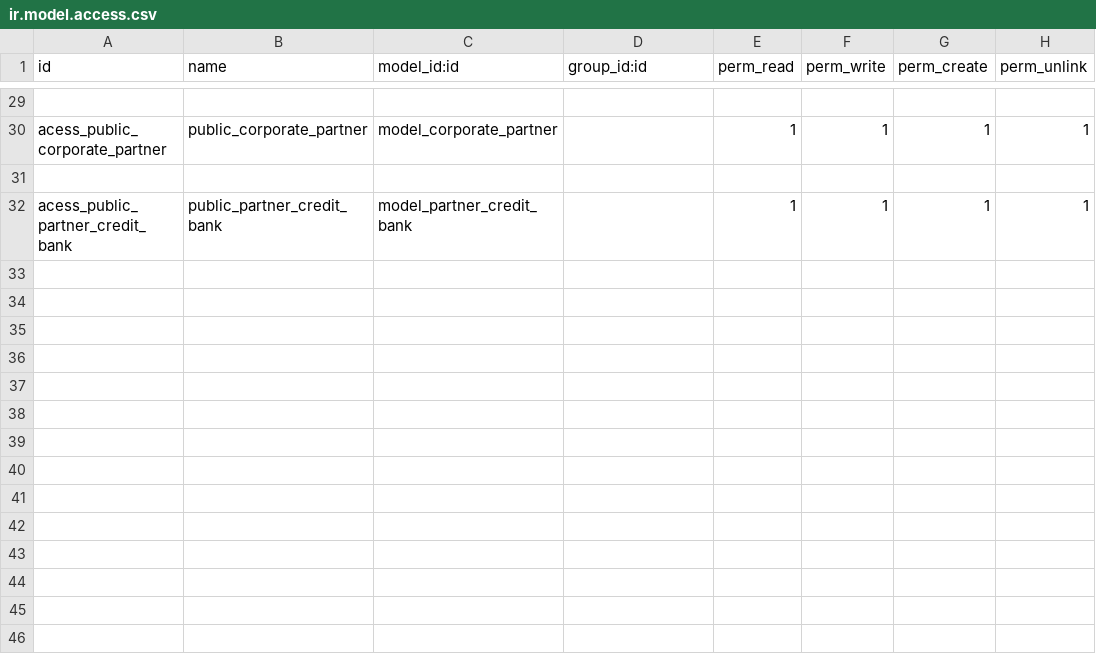
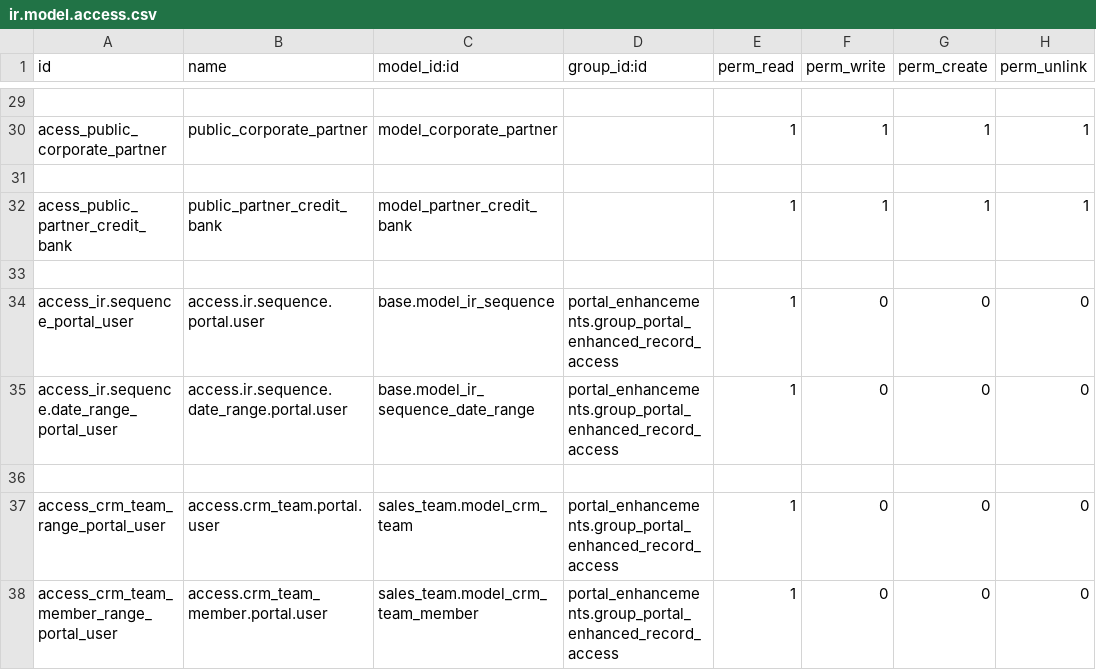
Before and after one commit to PricePaper/odoo-custom-v15, a CSV file: portal_enhancements/security/ir.model.access.csv, drawn as a sheet; only a part is shown, gaps mark what is left out.

Commit message:
MAPP sale create

```diff
--- a/portal_enhancements/security/ir.model.access.csv
+++ b/portal_enhancements/security/ir.model.access.csv
@@ -32 +32,7 @@ acess_public_corporate_partner,public_corporate_partner,model_corporate_partner,
 acess_public_partner_credit_bank,public_partner_credit_bank,model_partner_credit_bank,,1,1,1,1
+
+access_ir.sequence_portal_user,access.ir.sequence.portal.user,base.model_ir_sequence,portal_enhancements.group_portal_enhanced_record_access,1,0,0,0
+access_ir.sequence.date_range_portal_user,access.ir.sequence.date_range.portal.user,base.model_ir_sequence_date_range,portal_enhancements.group_portal_enhanced_record_access,1,0,0,0
+
+access_crm_team_range_portal_user,access.crm_team.portal.user,sales_team.model_crm_team,portal_enhancements.group_portal_enhanced_record_access,1,0,0,0
+access_crm_team_member_range_portal_user,access.crm_team_member.portal.user,sales_team.model_crm_team_member,portal_enhancements.group_portal_enhanced_record_access,1,0,0,0
```
